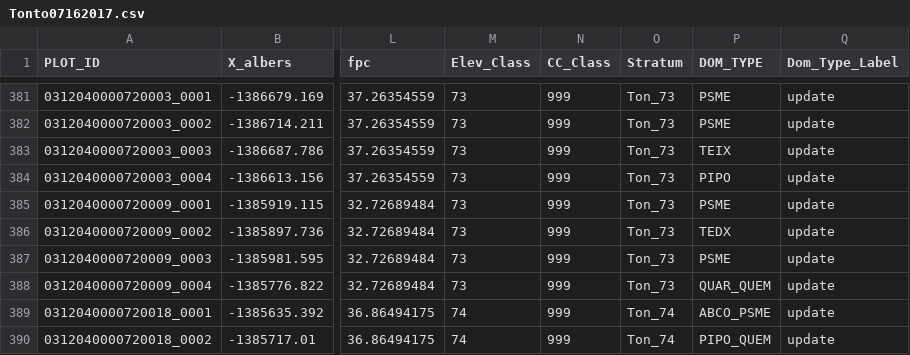
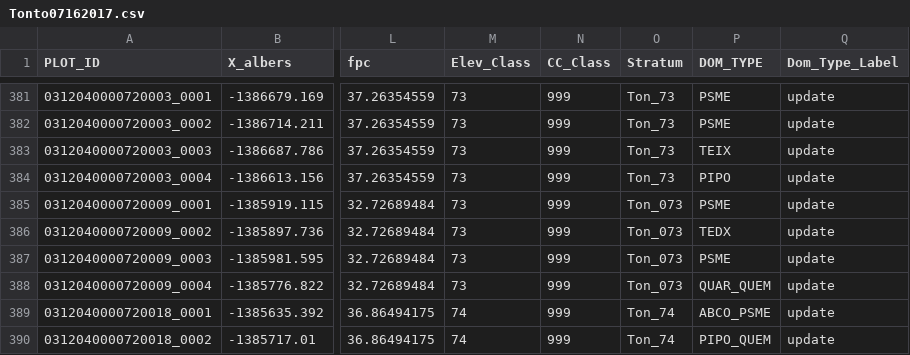
Before and after one commit to karistenneson/lidarNew, a CSV file: Data/Tonto07162017.csv, drawn as a sheet; only a part is shown, gaps mark what is left out; the diff names each change by its address in the sheet, - before the commit and + after, or states it on an @@ line.

```diff
--- a/Data/Tonto07162017.csv
+++ b/Data/Tonto07162017.csv
-O385:O388 (Stratum): Ton_73
+O385:O388 (Stratum): Ton_073
```
Also changed, not shown: Data/Apache_09252017.csv, Data/Coconino07162017.csv, 2 other files.
